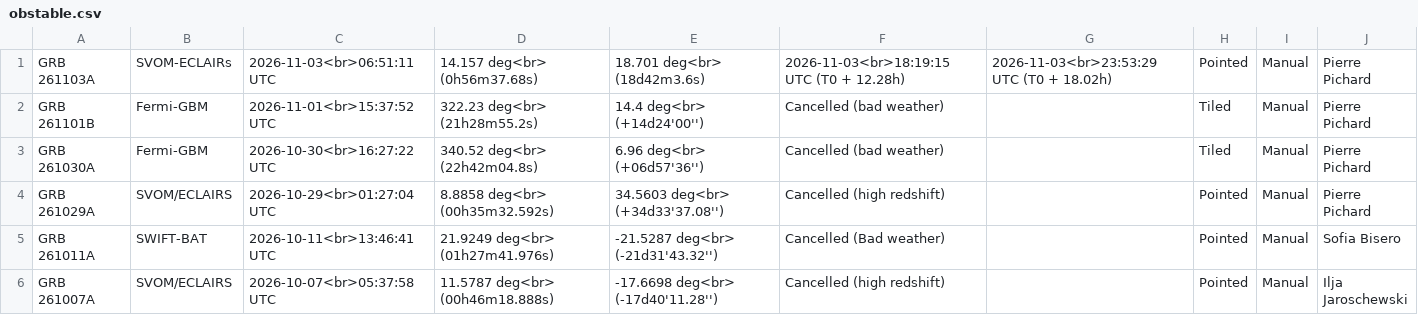
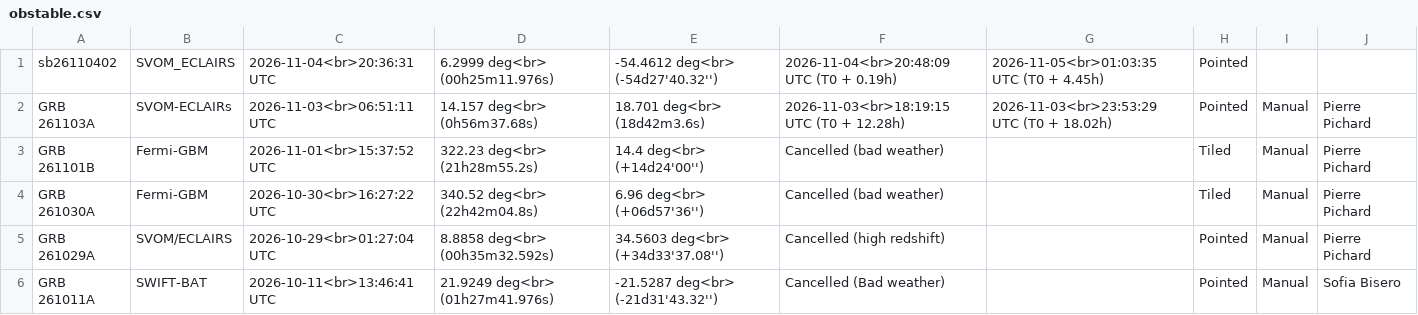
Before and after one commit to grbhess/grbhess.github.io, a CSV file: obstable.csv, drawn as a sheet; only a part is shown; the shorter side is filled out with more unchanged rows.

Commit message:
adding GRB: sb26110402

```diff
--- a/obstable.csv
+++ b/obstable.csv
@@ -1 +1,2 @@
+sb26110402,SVOM_ECLAIRS,2026-11-04<br>20:36:31 UTC,6.2999 deg<br> (00h25m11.976s),-54.4612 deg<br> (-54d27'40.32''),2026-11-04<br>20:48:09 UTC (T0 + 0.19h),2026-11-05<br>01:03:35 UTC (T0 + 4.45h),Pointed,,
 GRB 261103A, SVOM-ECLAIRs, 2026-11-03<br>06:51:11 UTC, 14.157 deg<br> (0h56m37.68s), 18.701  deg<br> (18d42m3.6s), 2026-11-03<br>18:19:15 UTC (T0 + 12.28h), 2026-11-03<br>23:53:29 UTC (T0 + 18.02h), Pointed, Manual, Pierre Pichard
```
